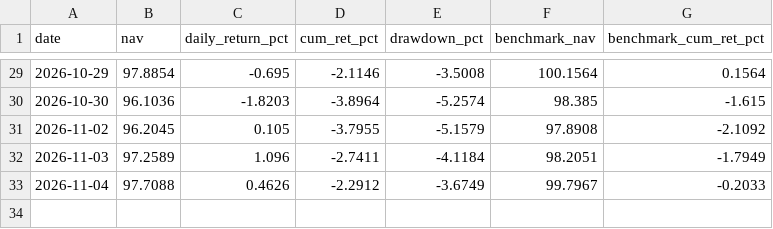
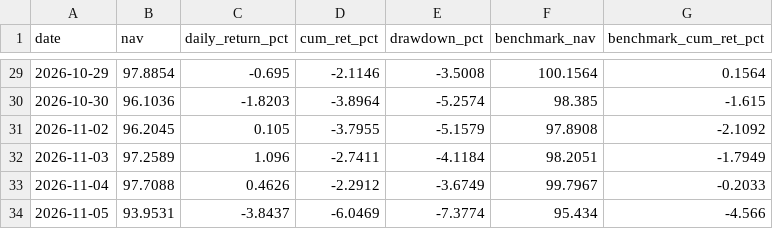
Before and after one commit to Stronghand42/portfolio-dashboard, a CSV file: nav_history.csv, drawn as a sheet; only a part is shown, gaps mark what is left out; the diff names each change by its address in the sheet, - before the commit and + after, or states it on an @@ line.

```diff
--- a/nav_history.csv
+++ b/nav_history.csv
+row 34: 2026-11-05 | 93.9531 | -3.8437 | -6.0469 | -7.3774 | 95.434 | -4.566
```
